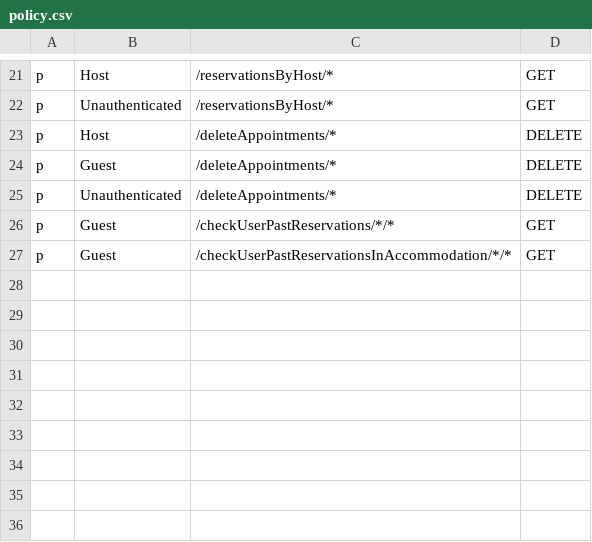
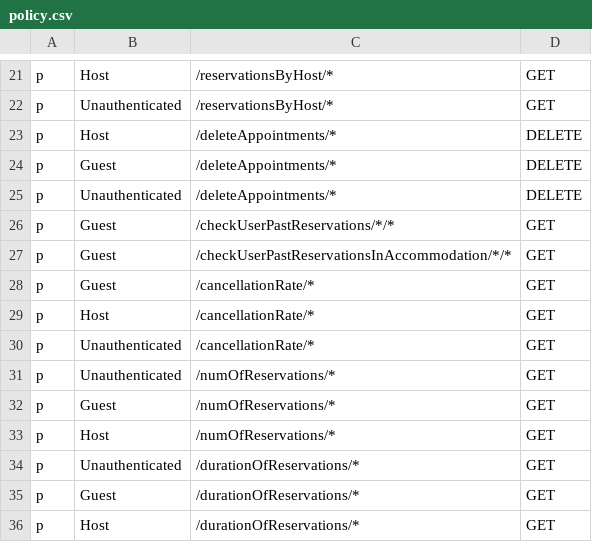
Before and after one commit to flower0408/Airbnb-Project, a CSV file: Airbnb-Backend/reservations_service/policy.csv, drawn as a sheet; only a part is shown, gaps mark what is left out.

Commit message:
Highlighted host done

```diff
--- a/Airbnb-Backend/reservations_service/policy.csv
+++ b/Airbnb-Backend/reservations_service/policy.csv
@@ -27 +27,10 @@ p, Guest, /checkUserPastReservations/*/*, GET
 p, Guest, /checkUserPastReservationsInAccommodation/*/*, GET
+p, Guest, /cancellationRate/*, GET
+p, Host, /cancellationRate/*, GET
+p, Unauthenticated, /cancellationRate/*, GET
+p, Unauthenticated, /numOfReservations/*, GET
+p, Guest, /numOfReservations/*, GET
+p, Host, /numOfReservations/*, GET
+p, Unauthenticated, /durationOfReservations/*, GET
+p, Guest, /durationOfReservations/*, GET
+p, Host, /durationOfReservations/*, GET
```
Also changed, not shown: Airbnb-Backend/accommodations_service/policy.csv, Airbnb-Backend/user_service/policy.csv, 22 other files.
